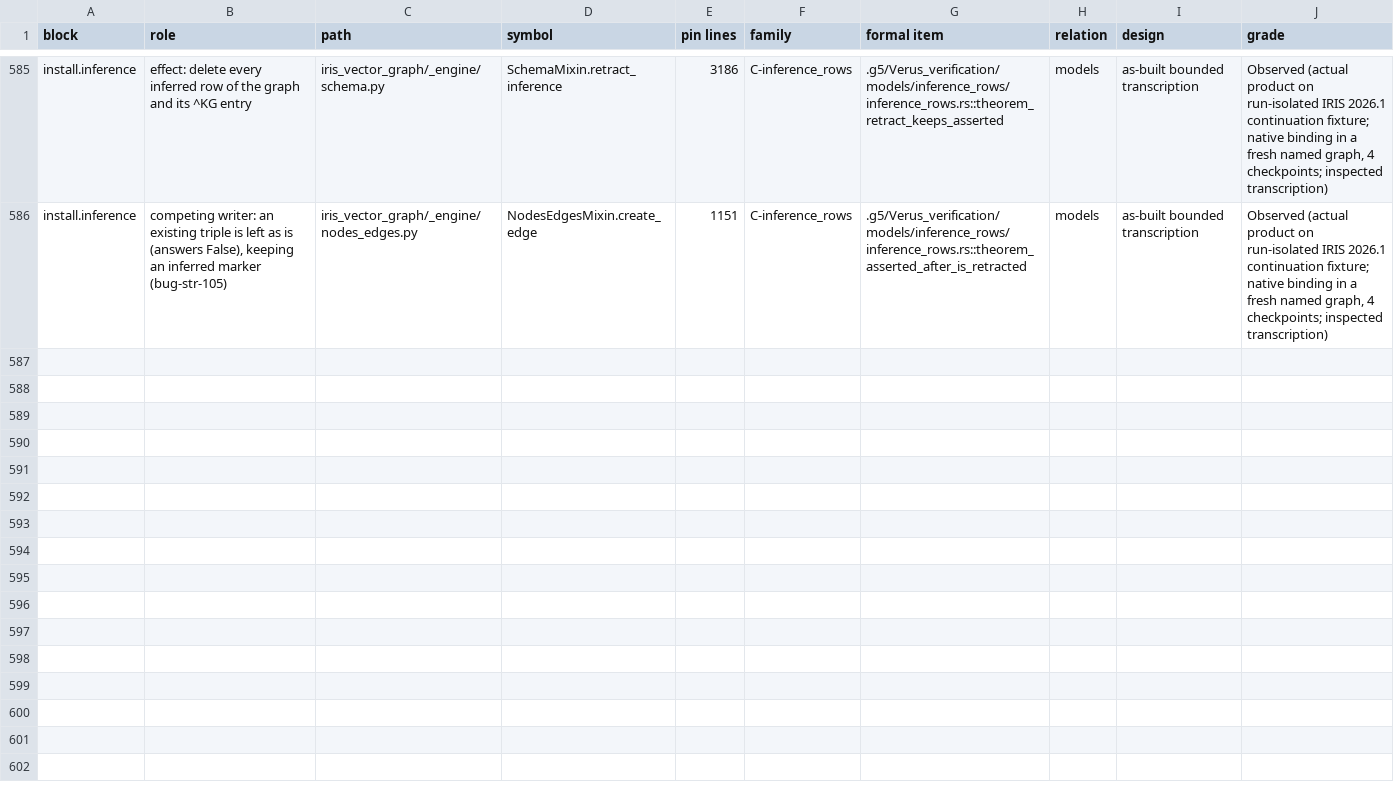
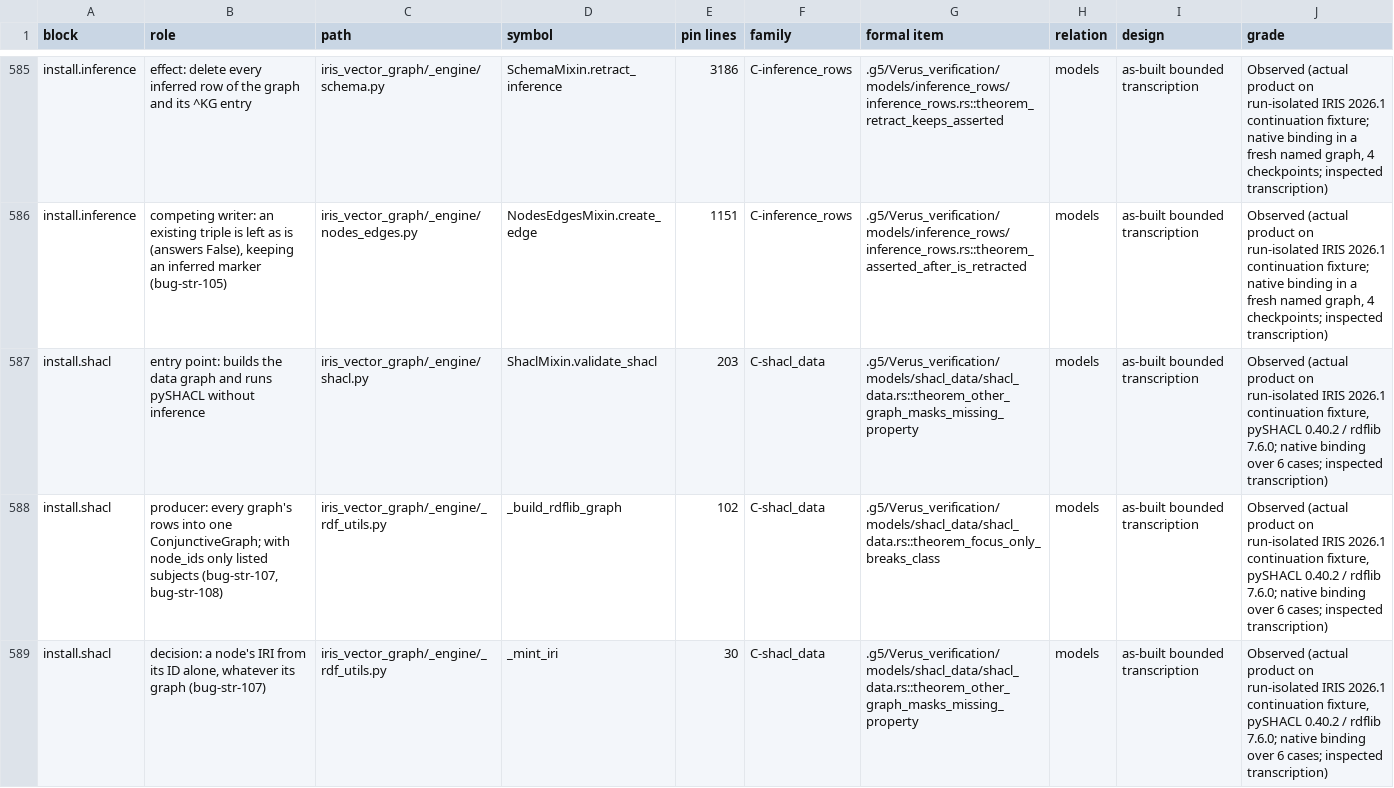
Before and after one commit to G5Labs/iris-vector-graph, a TSV file: .g5/Verus_verification/crosswalk/decision-links.tsv, drawn as a sheet; only a part is shown, gaps mark what is left out; the diff covers the shown part only.

```diff
--- a/.g5/Verus_verification/crosswalk/decision-links.tsv
+++ b/.g5/Verus_verification/crosswalk/decision-links.tsv
@@ -586 +586,4 @@ install.inference	effect: delete every inferred row of the graph and its ^KG ent
 install.inference	competing writer: an existing triple is left as is (answers False), keeping an inferred marker (bug-str-105)	iris_vector_graph/_engine/nodes_edges.py	NodesEdgesMixin.create_edge	1151	C-inference_rows	.g5/Verus_verification/models/inference_rows/inference_rows.rs::theorem_asserted_after_is_retracted	models	as-built bounded transcription	Observed (actual product on run-isolated IRIS 2026.1 continuation fixture; native binding in a fresh named graph, 4 checkpoints; inspected transcription)
+install.shacl	entry point: builds the data graph and runs pySHACL without inference	iris_vector_graph/_engine/shacl.py	ShaclMixin.validate_shacl	203	C-shacl_data	.g5/Verus_verification/models/shacl_data/shacl_data.rs::theorem_other_graph_masks_missing_property	models	as-built bounded transcription	Observed (actual product on run-isolated IRIS 2026.1 continuation fixture, pySHACL 0.40.2 / rdflib 7.6.0; native binding over 6 cases; inspected transcription)
+install.shacl	producer: every graph's rows into one ConjunctiveGraph; with node_ids only listed subjects (bug-str-107, bug-str-108)	iris_vector_graph/_engine/_rdf_utils.py	_build_rdflib_graph	102	C-shacl_data	.g5/Verus_verification/models/shacl_data/shacl_data.rs::theorem_focus_only_breaks_class	models	as-built bounded transcription	Observed (actual product on run-isolated IRIS 2026.1 continuation fixture, pySHACL 0.40.2 / rdflib 7.6.0; native binding over 6 cases; inspected transcription)
+install.shacl	decision: a node's IRI from its ID alone, whatever its graph (bug-str-107)	iris_vector_graph/_engine/_rdf_utils.py	_mint_iri	30	C-shacl_data	.g5/Verus_verification/models/shacl_data/shacl_data.rs::theorem_other_graph_masks_missing_property	models	as-built bounded transcription	Observed (actual product on run-isolated IRIS 2026.1 continuation fixture, pySHACL 0.40.2 / rdflib 7.6.0; native binding over 6 cases; inspected transcription)
```
Also changed, not shown: 3 added rows elsewhere in this file, .g5/Verus_verification/crosswalk/findings.tsv, .g5/Verus_verification/crosswalk/statements.tsv, 41 other files.
